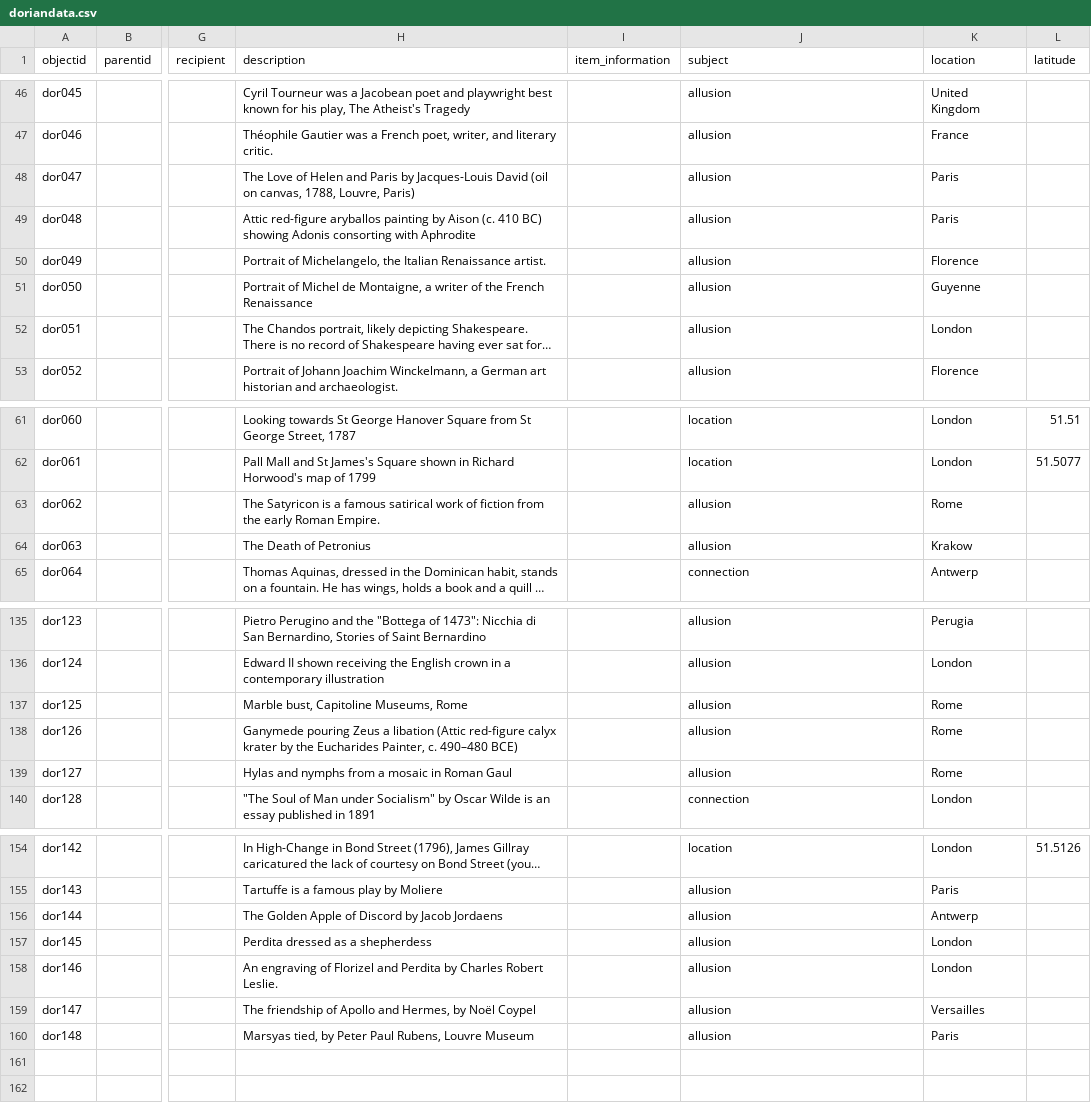
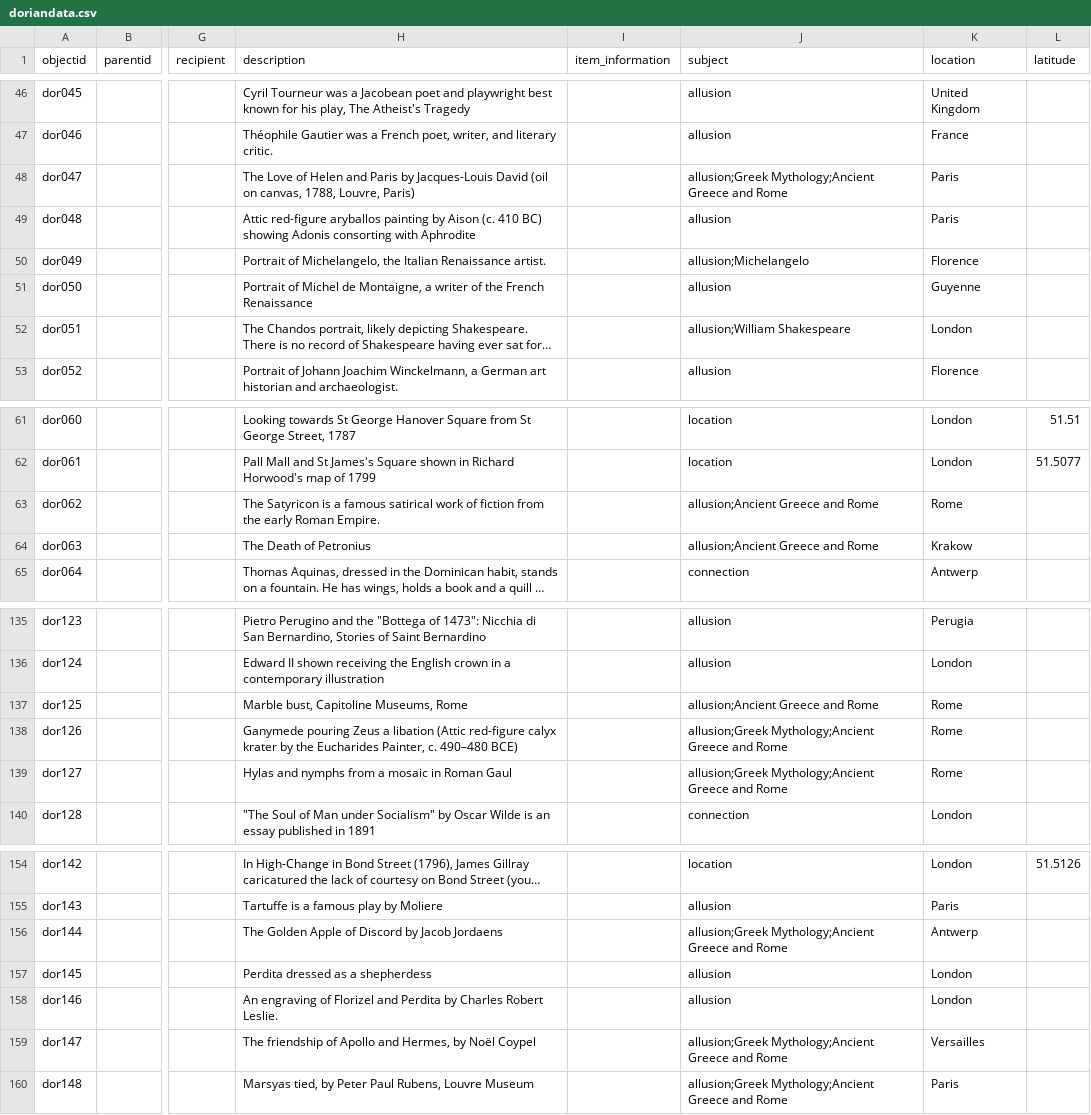
Before and after one commit to fortefairy/dorian-explorer, a CSV file: _data/doriandata.csv, drawn as a sheet; only a part is shown, gaps mark what is left out; long unchanged cells end in …; the diff covers the shown part only; the diff names each change by its address in the sheet, - before the commit and + after, or states it on an @@ line.

```diff
--- a/_data/doriandata.csv
+++ b/_data/doriandata.csv
-J48 (subject): allusion
+J48 (subject): allusion;Greek Mythology;Ancient Greece and Rome
-J50 (subject): allusion
+J50 (subject): allusion;Michelangelo
-J52 (subject): allusion
+J52 (subject): allusion;William Shakespeare
-J63:J64 (subject): allusion
+J63:J64 (subject): allusion;Ancient Greece and Rome
-J137 (subject): allusion
+J137 (subject): allusion;Ancient Greece and Rome
-J138:J139 (subject): allusion
+J138:J139 (subject): allusion;Greek Mythology;Ancient Greece and Rome
-J156 (subject): allusion
+J156 (subject): allusion;Greek Mythology;Ancient Greece and Rome
-J159:J160 (subject): allusion
+J159:J160 (subject): allusion;Greek Mythology;Ancient Greece and Rome
```
Also changed, not shown: 28 edited cells elsewhere in this file.
